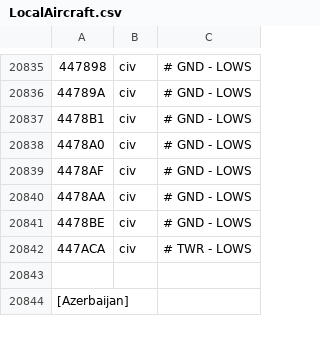
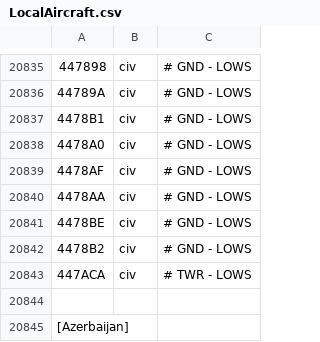
Before and after one commit to rikgale/LocalAircraft, a CSV file: LocalAircraft.csv, drawn as a sheet; only a part is shown, gaps mark what is left out; the diff names each change by its address in the sheet, - before the commit and + after, or states it on an @@ line.

Commit message:
Update LocalAircraft.csv

```diff
--- a/LocalAircraft.csv
+++ b/LocalAircraft.csv
+row 20842: 4478B2 | civ | # GND - LOWS
```
